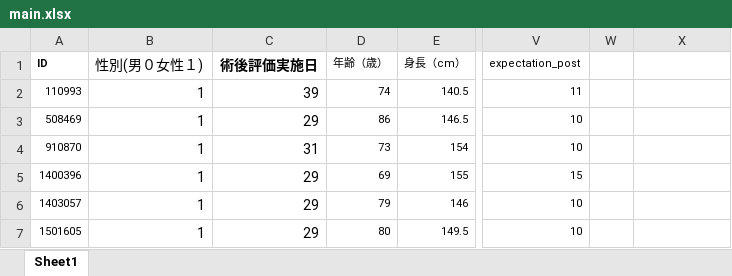
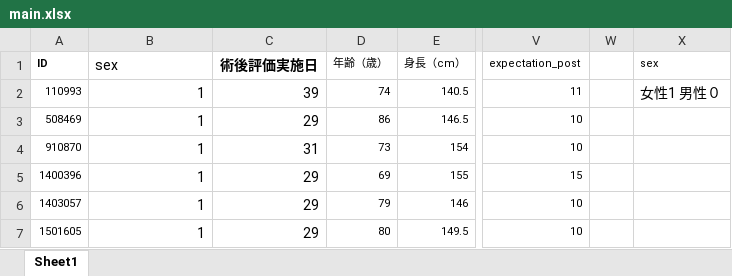
Before and after one commit to kaneko2517-wq/TKA, an Excel workbook: main.xlsx, sheet Sheet1, drawn as a sheet; only a part is shown, gaps mark what is left out; values as stored, in another font and other column widths than the file's, no borders; the diff names each change by its address in the sheet, - before the commit and + after, or states it on an @@ line.

Commit message:
main2作成

```diff
--- a/main.xlsx (sheet Sheet1)
+++ b/main.xlsx (sheet Sheet1)
-B1: 性別(男０女性１)
+B1: sex
-X1: (empty)
+X1: sex
-X2 (sex): (empty)
+X2 (sex): 女性1 男性０
```
Also changed, not shown: 2 other files.
